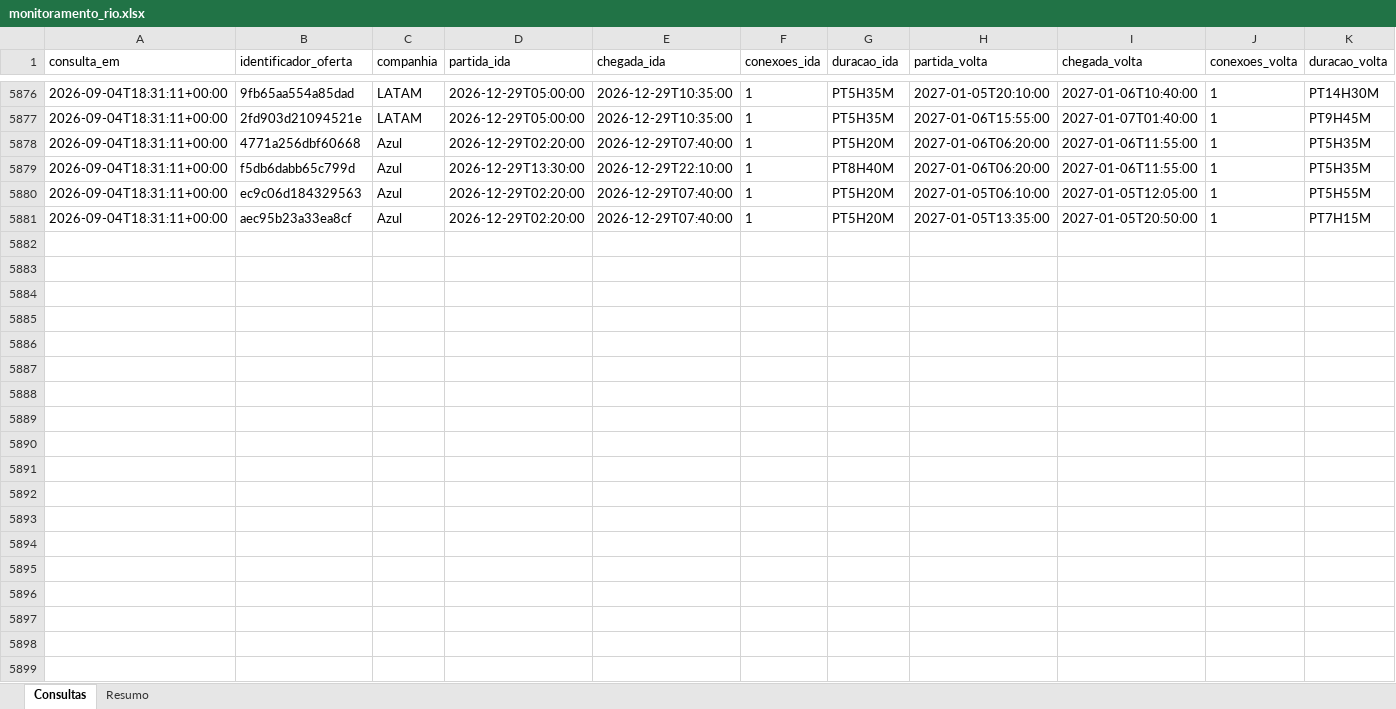
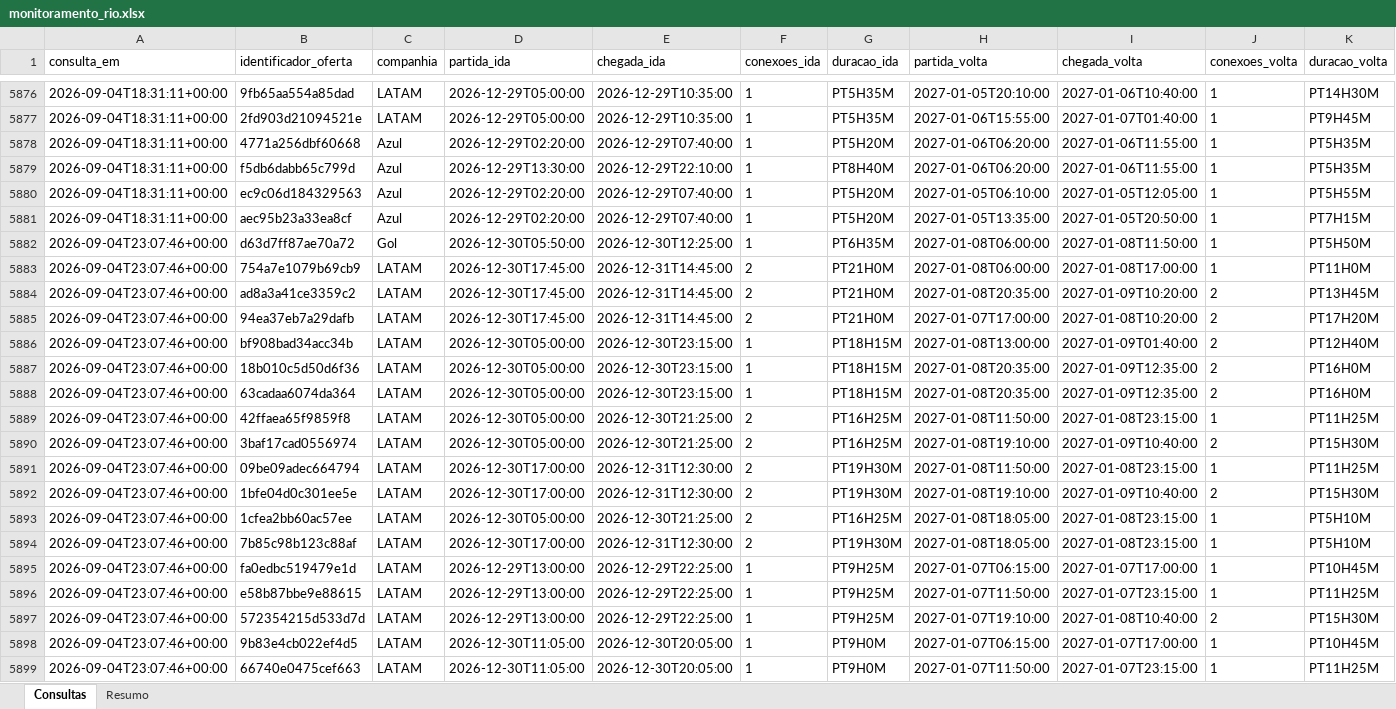
Before and after one commit to asouzaa/monitora-voos, an Excel workbook: docs/monitoramento_rio.xlsx, sheet Consultas, drawn as a sheet; only a part is shown, gaps mark what is left out; values as stored, in another font and other column widths than the file's, no borders; rows hold the shown columns only; the diff covers the shown part only; the diff names each change by its address in the sheet, - before the commit and + after, or states it on an @@ line.

```diff
--- a/docs/monitoramento_rio.xlsx (sheet Consultas)
+++ b/docs/monitoramento_rio.xlsx (sheet Consultas)
+row 5882: 2026-09-04T23:07:46+00:00 | d63d7ff87ae70a72 | Gol | 2026-12-30T05:50:00 | 2026-12-30T12:25:00 | 1 | PT6H35M | 2027-01-08T06:00:00 | 2027-01-08T11:50:00 | 1 | PT5H50M
+row 5883: 2026-09-04T23:07:46+00:00 | 754a7e1079b69cb9 | LATAM | 2026-12-30T17:45:00 | 2026-12-31T14:45:00 | 2 | PT21H0M | 2027-01-08T06:00:00 | 2027-01-08T17:00:00 | 1 | PT11H0M
+row 5884: 2026-09-04T23:07:46+00:00 | ad8a3a41ce3359c2 | LATAM | 2026-12-30T17:45:00 | 2026-12-31T14:45:00 | 2 | PT21H0M | 2027-01-08T20:35:00 | 2027-01-09T10:20:00 | 2 | PT13H45M
+row 5885: 2026-09-04T23:07:46+00:00 | 94ea37eb7a29dafb | LATAM | 2026-12-30T17:45:00 | 2026-12-31T14:45:00 | 2 | PT21H0M | 2027-01-07T17:00:00 | 2027-01-08T10:20:00 | 2 | PT17H20M
+row 5886: 2026-09-04T23:07:46+00:00 | bf908bad34acc34b | LATAM | 2026-12-30T05:00:00 | 2026-12-30T23:15:00 | 1 | PT18H15M | 2027-01-08T13:00:00 | 2027-01-09T01:40:00 | 2 | PT12H40M
+row 5887: 2026-09-04T23:07:46+00:00 | 18b010c5d50d6f36 | LATAM | 2026-12-30T05:00:00 | 2026-12-30T23:15:00 | 1 | PT18H15M | 2027-01-08T20:35:00 | 2027-01-09T12:35:00 | 2 | PT16H0M
+row 5888: 2026-09-04T23:07:46+00:00 | 63cadaa6074da364 | LATAM | 2026-12-30T05:00:00 | 2026-12-30T23:15:00 | 1 | PT18H15M | 2027-01-08T20:35:00 | 2027-01-09T12:35:00 | 2 | PT16H0M
+row 5889: 2026-09-04T23:07:46+00:00 | 42ffaea65f9859f8 | LATAM | 2026-12-30T05:00:00 | 2026-12-30T21:25:00 | 2 | PT16H25M | 2027-01-08T11:50:00 | 2027-01-08T23:15:00 | 1 | PT11H25M
+row 5890: 2026-09-04T23:07:46+00:00 | 3baf17cad0556974 | LATAM | 2026-12-30T05:00:00 | 2026-12-30T21:25:00 | 2 | PT16H25M | 2027-01-08T19:10:00 | 2027-01-09T10:40:00 | 2 | PT15H30M
+row 5891: 2026-09-04T23:07:46+00:00 | 09be09adec664794 | LATAM | 2026-12-30T17:00:00 | 2026-12-31T12:30:00 | 2 | PT19H30M | 2027-01-08T11:50:00 | 2027-01-08T23:15:00 | 1 | PT11H25M
+row 5892: 2026-09-04T23:07:46+00:00 | 1bfe04d0c301ee5e | LATAM | 2026-12-30T17:00:00 | 2026-12-31T12:30:00 | 2 | PT19H30M | 2027-01-08T19:10:00 | 2027-01-09T10:40:00 | 2 | PT15H30M
+row 5893: 2026-09-04T23:07:46+00:00 | 1cfea2bb60ac57ee | LATAM | 2026-12-30T05:00:00 | 2026-12-30T21:25:00 | 2 | PT16H25M | 2027-01-08T18:05:00 | 2027-01-08T23:15:00 | 1 | PT5H10M
+row 5894: 2026-09-04T23:07:46+00:00 | 7b85c98b123c88af | LATAM | 2026-12-30T17:00:00 | 2026-12-31T12:30:00 | 2 | PT19H30M | 2027-01-08T18:05:00 | 2027-01-08T23:15:00 | 1 | PT5H10M
+row 5895: 2026-09-04T23:07:46+00:00 | fa0edbc519479e1d | LATAM | 2026-12-29T13:00:00 | 2026-12-29T22:25:00 | 1 | PT9H25M | 2027-01-07T06:15:00 | 2027-01-07T17:00:00 | 1 | PT10H45M
+row 5896: 2026-09-04T23:07:46+00:00 | e58b87bbe9e88615 | LATAM | 2026-12-29T13:00:00 | 2026-12-29T22:25:00 | 1 | PT9H25M | 2027-01-07T11:50:00 | 2027-01-07T23:15:00 | 1 | PT11H25M
+row 5897: 2026-09-04T23:07:46+00:00 | 572354215d533d7d | LATAM | 2026-12-29T13:00:00 | 2026-12-29T22:25:00 | 1 | PT9H25M | 2027-01-07T19:10:00 | 2027-01-08T10:40:00 | 2 | PT15H30M
+row 5898: 2026-09-04T23:07:46+00:00 | 9b83e4cb022ef4d5 | LATAM | 2026-12-30T11:05:00 | 2026-12-30T20:05:00 | 1 | PT9H0M | 2027-01-07T06:15:00 | 2027-01-07T17:00:00 | 1 | PT10H45M
+row 5899: 2026-09-04T23:07:46+00:00 | 66740e0475cef663 | LATAM | 2026-12-30T11:05:00 | 2026-12-30T20:05:00 | 1 | PT9H0M | 2027-01-07T11:50:00 | 2027-01-07T23:15:00 | 1 | PT11H25M
```
Also changed, not shown: 102 added rows elsewhere in this sheet, sheet Resumo, docs/monitoramento_fortaleza.xlsx, docs/monitoramento_joao_pessoa.xlsx, 9 other files.
